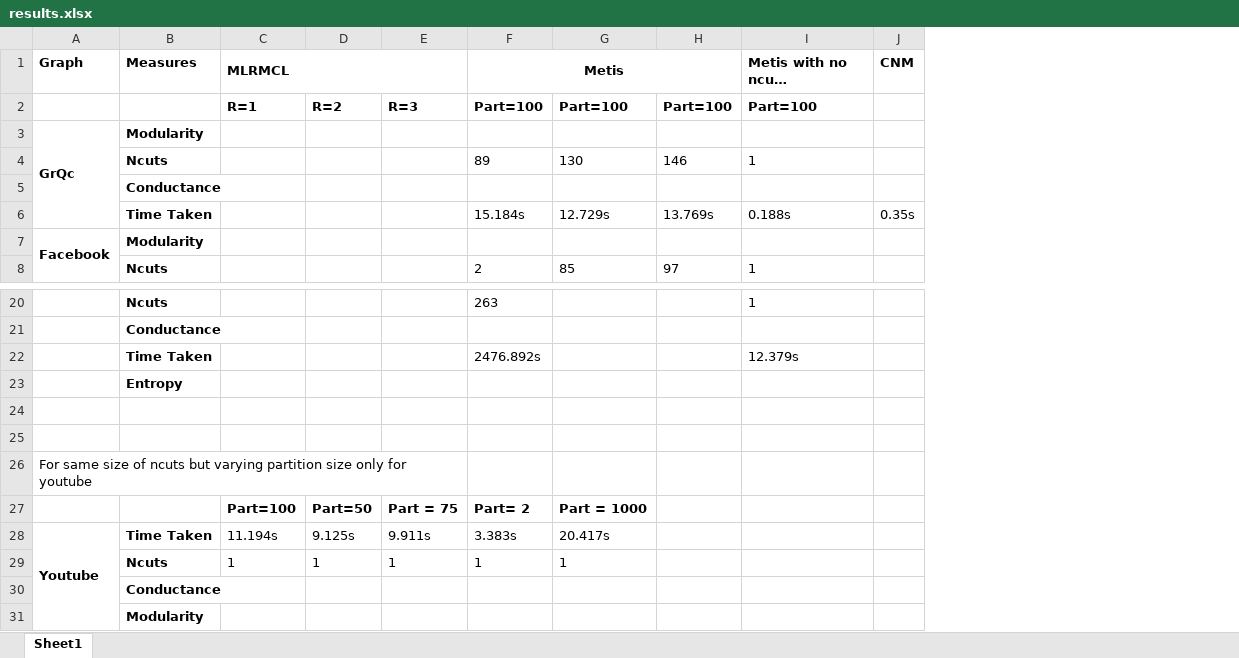
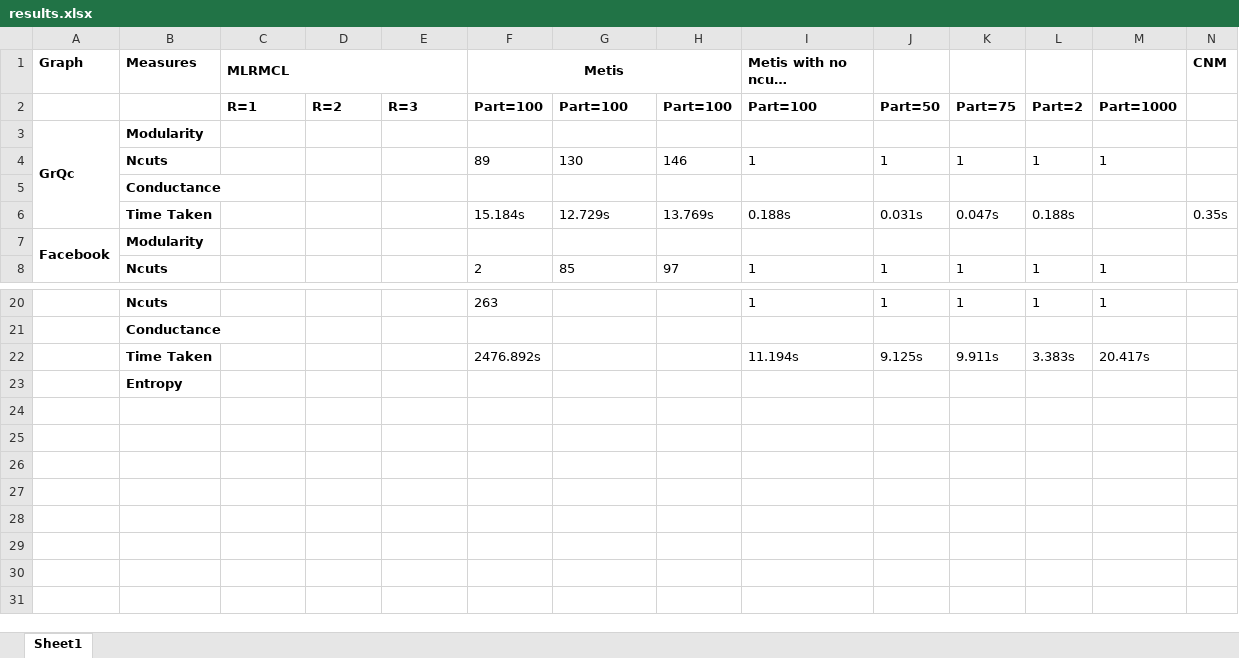
Before and after one commit to merajahmed/networkscience, an Excel workbook: hw2/results.xlsx, sheet Sheet1, drawn as a sheet; only a part is shown, gaps mark what is left out; long unchanged cells end in …; values as stored, in another font and other column widths than the file's, no borders; removed rows and columns are numbered as before the commit, all else as after; the diff names each change by its address in the sheet, - before the commit and + after, or states it on an @@ line.

Commit message:
Results.xlsx

```diff
--- a/hw2/results.xlsx (sheet Sheet1)
+++ b/hw2/results.xlsx (sheet Sheet1)
+column J, rows 2-8: Part=50 |  | 1 |  | 0.031s |  | 1; rows 20-22: 1 |  | 9.125s
+column K, rows 2-8: Part=75 |  | 1 |  | 0.047s |  | 1; rows 20-22: 1 |  | 9.911s
+column L, rows 2-8: Part=2 |  | 1 |  | 0.188s |  | 1; rows 20-22: 1 |  | 3.383s
+column M, rows 2-8: Part=1000 |  | 1 |  |  |  | 1; rows 20-22: 1 |  | 20.417s
-I22 (Metis with no ncuts restriction): 12.379s
+I22 (Metis with no ncuts restriction): 11.194s
-row 24: (empty)
-row 25: (empty)
-row 26: For same size of ncuts but varying partition size only for youtube
-row 27:  |  | Part=100 | Part=50 | Part = 75 | Part= 2 | Part = 1000
-row 28: Youtube | Time Taken | 11.194s | 9.125s | 9.911s | 3.383s | 20.417s
-row 29:  | Ncuts | 1 | 1 | 1 | 1 | 1
-row 30:  | Conductance
-row 31:  | Modularity
```
